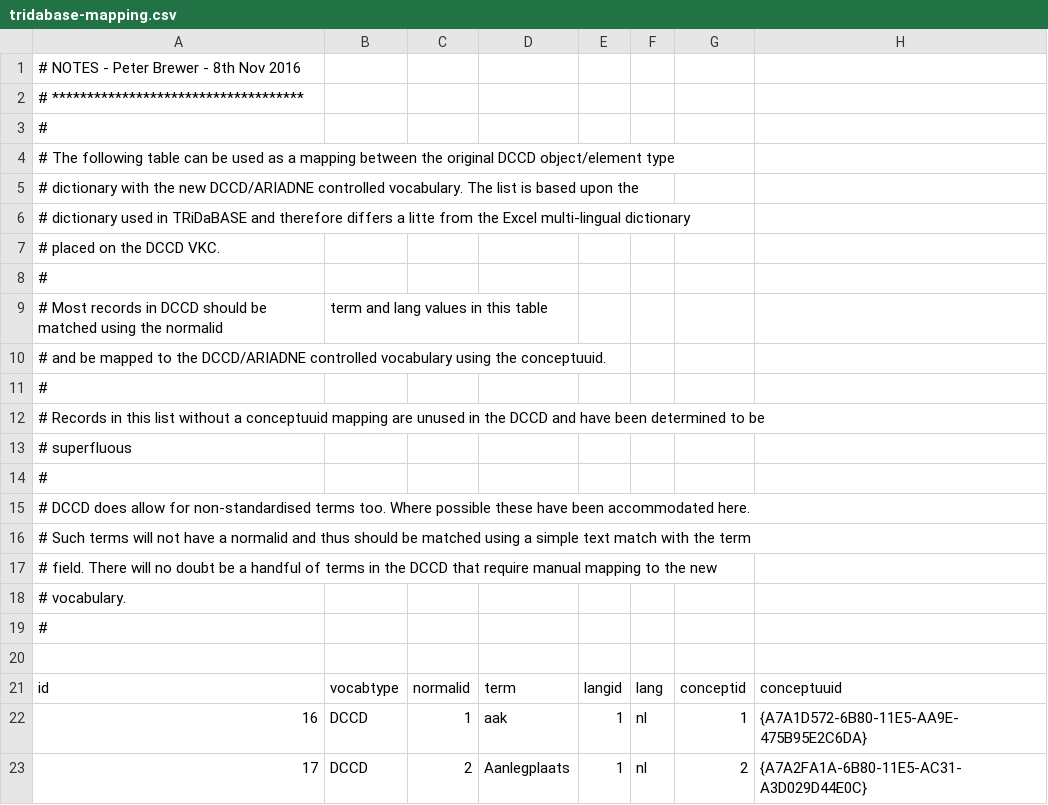
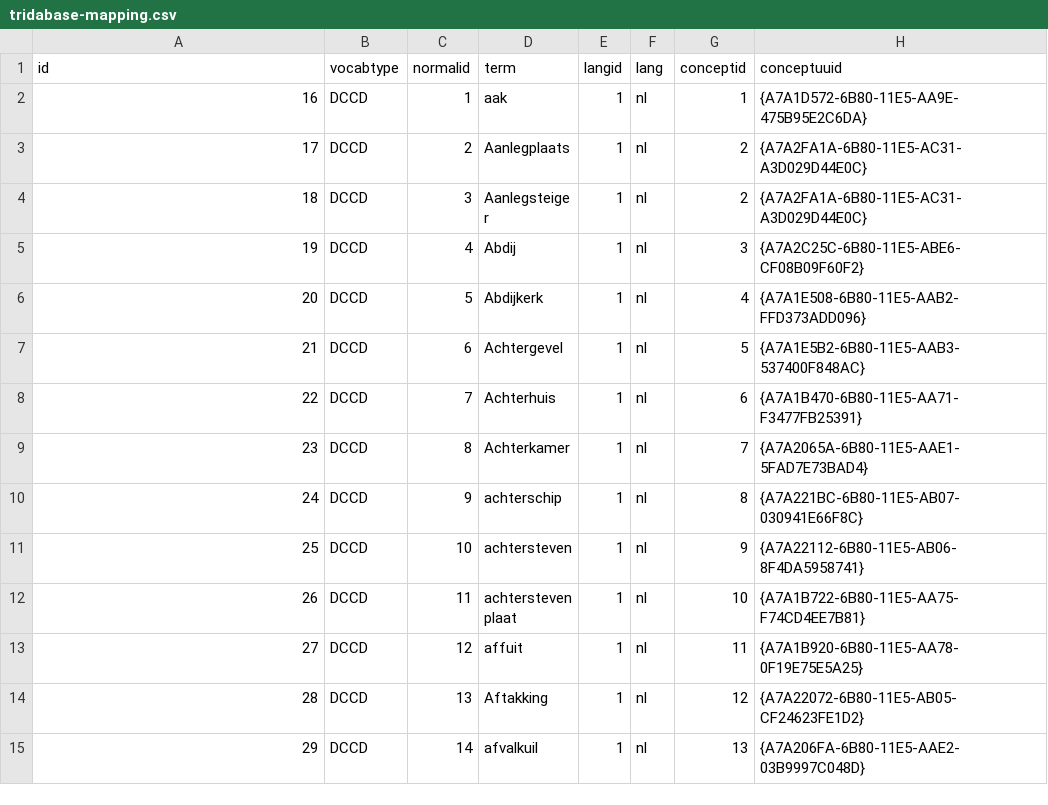
Before and after one commit to DCCD/vocabularies, a CSV file: tridabase-mapping.csv, drawn as a sheet; only a part is shown; the shorter side is filled out with more unchanged rows.

Commit message:
Update tridabase-mapping.csv

```diff
--- a/tridabase-mapping.csv
+++ b/tridabase-mapping.csv
@@ -1,21 +1 @@
-# NOTES -  Peter Brewer - 8th Nov 2016
-# ************************************
-#
-# The following table can be used as a mapping between the original DCCD object/element type
-# dictionary with the new DCCD/ARIADNE controlled vocabulary.  The list is based upon the
-# dictionary used in TRiDaBASE and therefore differs a litte from the Excel multi-lingual dictionary
-# placed on the DCCD VKC.
-#
-# Most records in DCCD should be matched using the normalid, term and lang values in this table
-# and be mapped to the DCCD/ARIADNE controlled vocabulary using the conceptuuid.
-#
-# Records in this list without a conceptuuid mapping are unused in the DCCD and have been determined to be
-# superfluous
-#
-# DCCD does allow for non-standardised terms too.  Where possible these have been accommodated here.
-# Such terms will not have a normalid and thus should be matched using a simple text match with the term
-# field. There will no doubt be a handful of terms in the DCCD that require manual mapping to the new
-# vocabulary.
-#
-
 "id","vocabtype","normalid","term","langid","lang","conceptid","conceptuuid"
```
